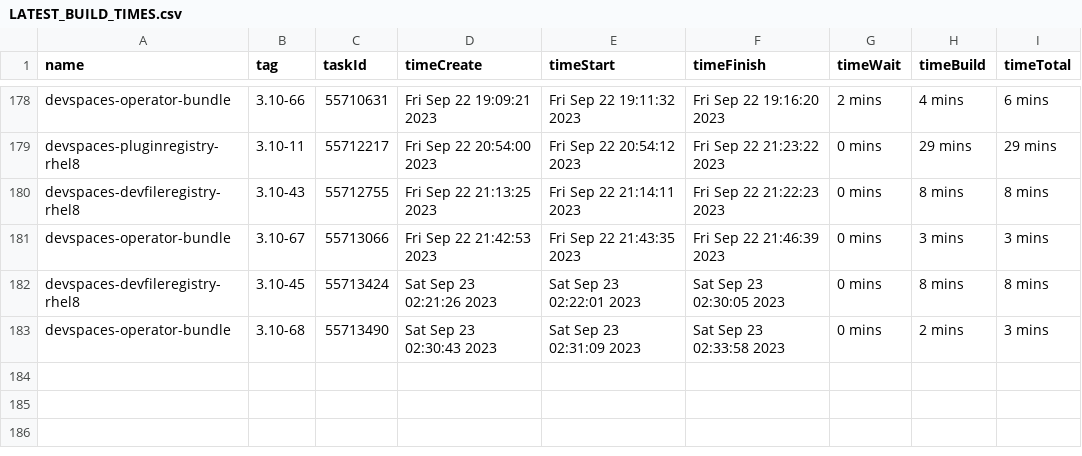
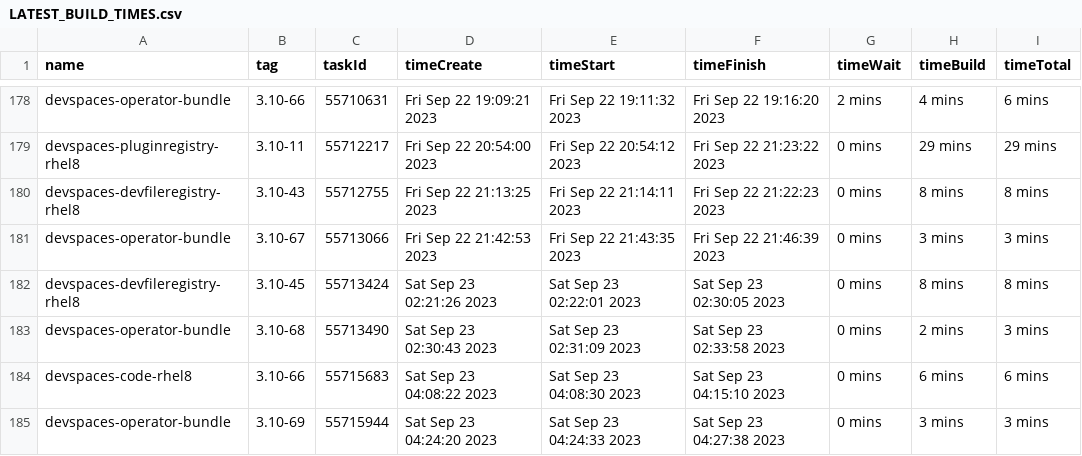
Before and after one commit to redhat-developer/devspaces, a CSV file: dependencies/LATEST_BUILD_TIMES.csv, drawn as a sheet; only a part is shown, gaps mark what is left out.

Commit message:
chore: Update dependencies/LATEST_IMAGES, COMMITS, DIGESTS, INDEXES, BUILD_TIMES
Signed-off-by: devstudio-release <nickboldt+devstudio-release@gmail.com>

```diff
--- a/dependencies/LATEST_BUILD_TIMES.csv
+++ b/dependencies/LATEST_BUILD_TIMES.csv
@@ -183 +183,3 @@
 "devspaces-operator-bundle","3.10-68",55713490,"Sat Sep 23 02:30:43 2023","Sat Sep 23 02:31:09 2023","Sat Sep 23 02:33:58 2023","0 mins","2 mins","3 mins"
+"devspaces-code-rhel8","3.10-66",55715683,"Sat Sep 23 04:08:22 2023","Sat Sep 23 04:08:30 2023","Sat Sep 23 04:15:10 2023","0 mins","6 mins","6 mins"
+"devspaces-operator-bundle","3.10-69",55715944,"Sat Sep 23 04:24:20 2023","Sat Sep 23 04:24:33 2023","Sat Sep 23 04:27:38 2023","0 mins","3 mins","3 mins"
```
Also changed, not shown: 6 other files.
